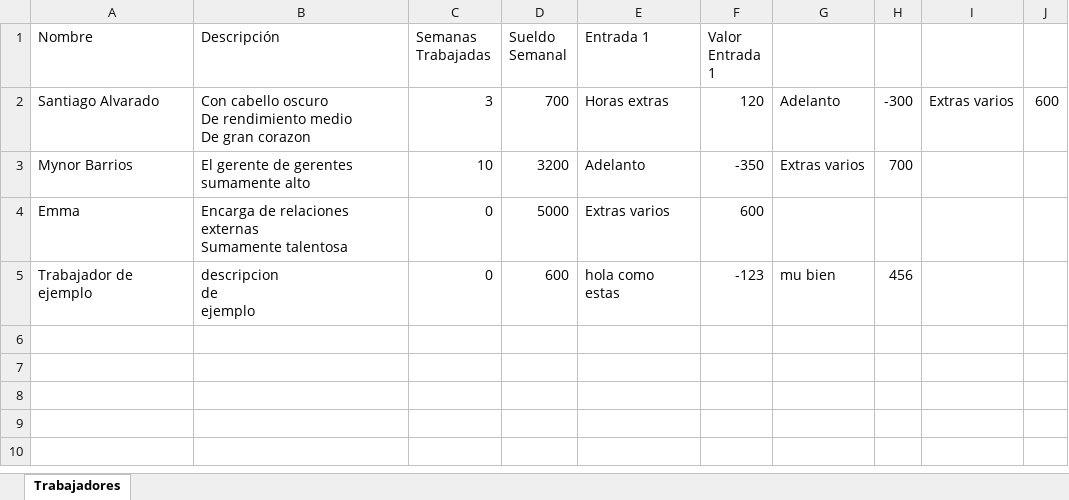
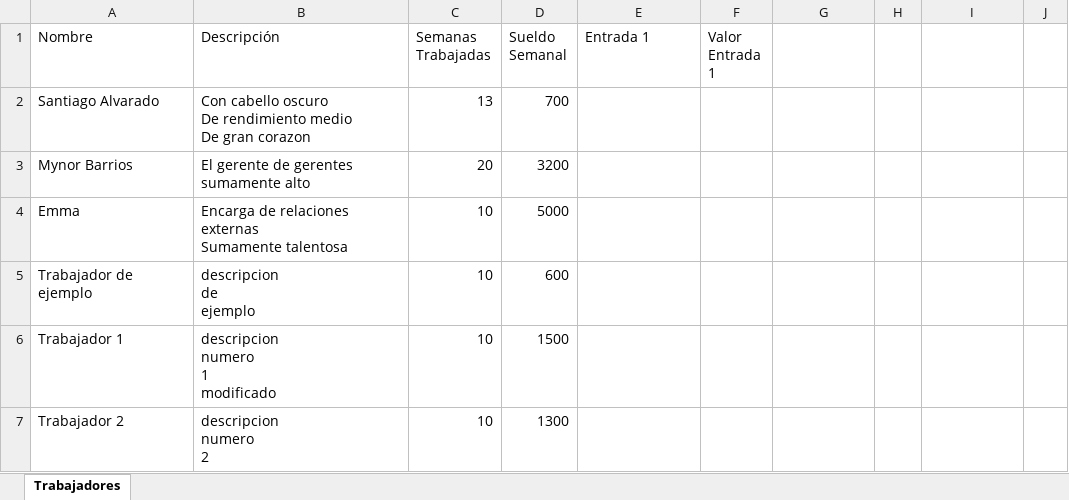
Before and after one commit to pinedahuella/Proyecto-Poo-Dist, an Excel workbook: ProyectoPooDist/excels/trabajadores.xlsx, sheet Trabajadores, drawn as a sheet; values as stored, in another font and other column widths than the file's, no borders; ↵ is a line break in a cell; the diff names each change by its address in the sheet, - before the commit and + after, or states it on an @@ line.

```diff
--- a/ProyectoPooDist/excels/trabajadores.xlsx (sheet Trabajadores)
+++ b/ProyectoPooDist/excels/trabajadores.xlsx (sheet Trabajadores)
-C2 (Semanas Trabajadas): 3
+C2 (Semanas Trabajadas): 13
-E2 (Entrada 1): Horas extras
+E2 (Entrada 1): (empty)
-F2 (Valor Entrada 1): 120
+F2 (Valor Entrada 1): (empty)
-G2: Adelanto
+G2: (empty)
-H2: -300
+H2: (empty)
-I2: Extras varios
+I2: (empty)
-J2: 600
+J2: (empty)
-C3 (Semanas Trabajadas): 10
+C3 (Semanas Trabajadas): 20
-E3 (Entrada 1): Adelanto
+E3 (Entrada 1): (empty)
-F3 (Valor Entrada 1): -350
+F3 (Valor Entrada 1): (empty)
-G3: Extras varios
+G3: (empty)
-H3: 700
+H3: (empty)
-C4:C5 (Semanas Trabajadas): 0
+C4:C5 (Semanas Trabajadas): 10
-E4 (Entrada 1): Extras varios
+E4 (Entrada 1): (empty)
-F4 (Valor Entrada 1): 600
+F4 (Valor Entrada 1): (empty)
-E5 (Entrada 1): hola como estas
+E5 (Entrada 1): (empty)
-F5 (Valor Entrada 1): -123
+F5 (Valor Entrada 1): (empty)
-G5: mu bien
+G5: (empty)
-H5: 456
+H5: (empty)
+row 6: Trabajador 1 | descripcion ↵ numero ↵ 1 ↵ modificado | 10 | 1500
+row 7: Trabajador 2 | descripcion ↵ numero ↵ 2 | 10 | 1300
```
Also changed, not shown: ProyectoPooDist/excels/clientes.xlsx, ProyectoPooDist/excels/creditos.xlsx, 19 other files.
